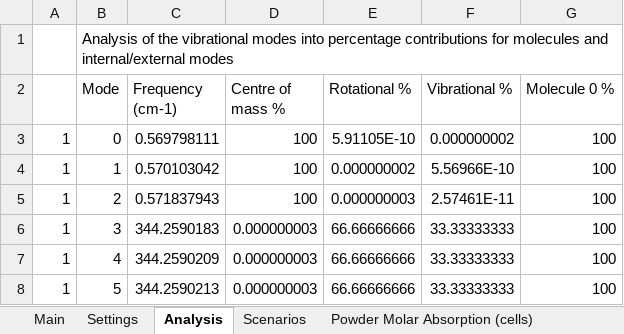
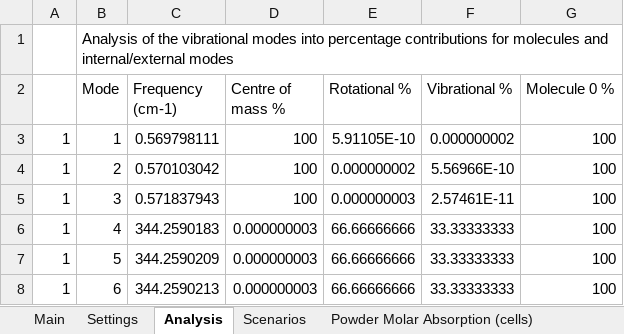
Before and after one commit to JohnKendrick/PDielec, an Excel workbook: Examples/ATR/AlAs/results.ref.xlsx, sheet Analysis, drawn as a sheet; values as stored, in another font and other column widths than the file's, no borders; removed rows and columns are numbered as before the commit, all else as after; the diff names each change by its address in the sheet, - before the commit and + after, or states it on an @@ line.

```diff
--- a/Examples/ATR/AlAs/results.ref.xlsx (sheet Analysis)
+++ b/Examples/ATR/AlAs/results.ref.xlsx (sheet Analysis)
-row 3: 1 | 0 | 0.569798111 | 100 | 5.91105E-10 | 0.000000002 | 100
-C3 (Frequency (cm-1)): 0.570103042
+C3 (Frequency (cm-1)): 0.569798111
-E3 (Rotational %): 0.000000002
+E3 (Rotational %): 5.91105E-10
-F3 (Vibrational %): 5.56966E-10
+F3 (Vibrational %): 0.000000002
-C4 (Frequency (cm-1)): 0.571837943
+C4 (Frequency (cm-1)): 0.570103042
-E4 (Rotational %): 0.000000003
+E4 (Rotational %): 0.000000002
-F4 (Vibrational %): 2.57461E-11
+F4 (Vibrational %): 5.56966E-10
-C5 (Frequency (cm-1)): 344.2590183
+C5 (Frequency (cm-1)): 0.571837943
-D5 (Centre of mass %): 0.000000003
+D5 (Centre of mass %): 100
-E5 (Rotational %): 66.66666666
+E5 (Rotational %): 0.000000003
-F5 (Vibrational %): 33.33333333
+F5 (Vibrational %): 2.57461E-11
-C6 (Frequency (cm-1)): 344.2590209
+C6 (Frequency (cm-1)): 344.2590183
-C7 (Frequency (cm-1)): 344.2590213
+C7 (Frequency (cm-1)): 344.2590209
+row 8: 1 | 6 | 344.2590213 | 0.000000003 | 66.66666666 | 33.33333333 | 100
```
Also changed, not shown: sheet Powder ATR Reflectance, sheet Main, sheet Scenarios, Examples/AbInit/AlAs/results.ref.xlsx, Examples/AbInit/Na2SO42/results.ref.xlsx, 49 other files.
